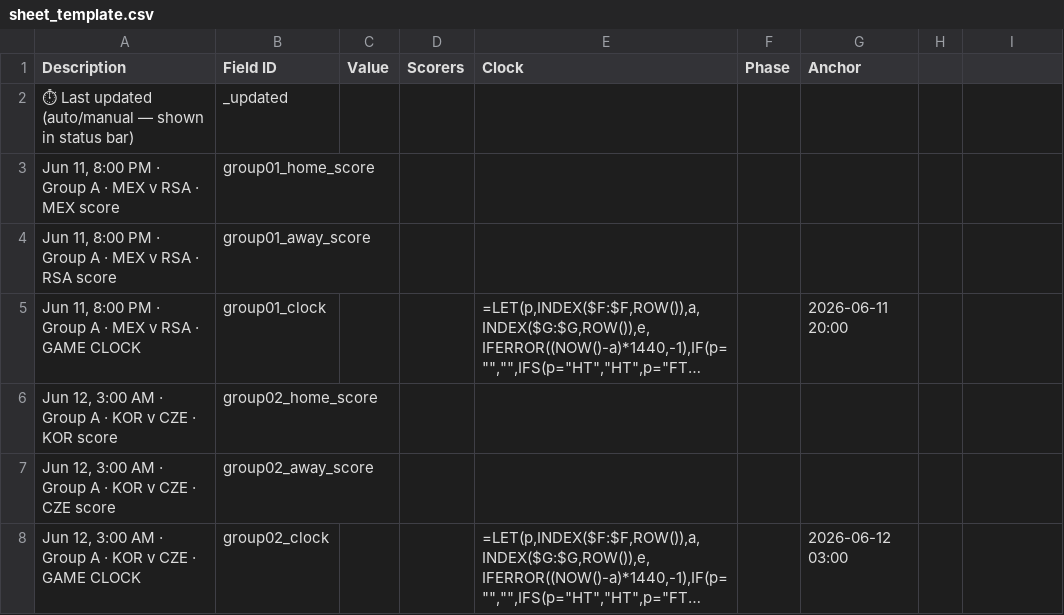
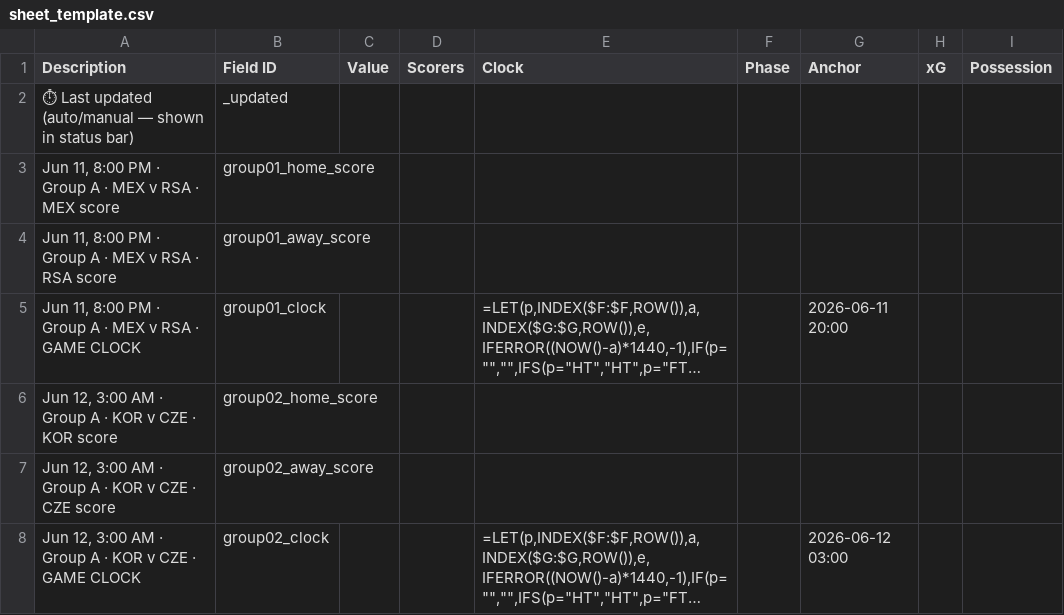
Before and after one commit to manal21sinha/fifa-wc26-live-wallchart, a CSV file: sheet_template.csv, drawn as a sheet; only a part is shown; long unchanged cells end in …; the diff names each change by its address in the sheet, - before the commit and + after, or states it on an @@ line.

Commit message:
feature: track and display xG and possession stats for each game

```diff
--- a/sheet_template.csv
+++ b/sheet_template.csv
-H1: (empty)
+H1: xG
-I1: (empty)
+I1: Possession
```
Also changed, not shown: 3 other files.
